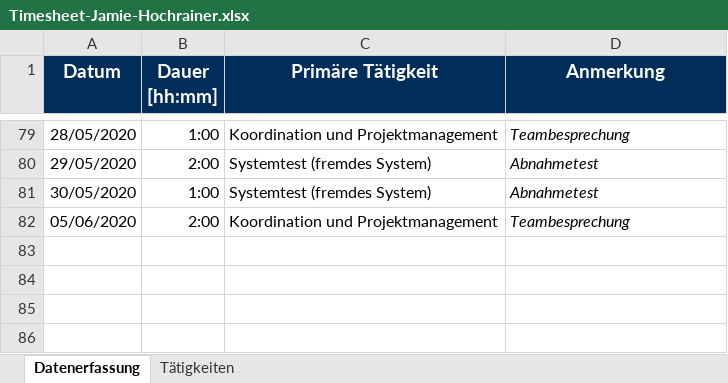
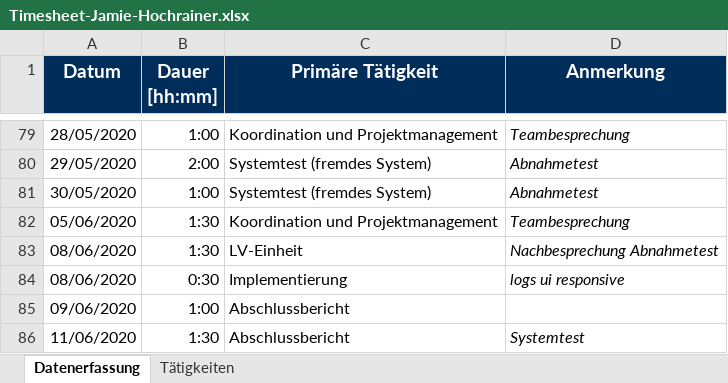
Before and after one commit to georg-wenzel/prodiga-IoT, an Excel workbook: docs/Timesheets/Timesheet-Jamie-Hochrainer.xlsx, sheet Datenerfassung, drawn as a sheet; only a part is shown, gaps mark what is left out; values as stored, in another font and other column widths than the file's, no borders; the diff names each change by its address in the sheet, - before the commit and + after, or states it on an @@ line.

Commit message:
Replace Timesheet-Jamie-Hochrainer.xlsx

```diff
--- a/docs/Timesheets/Timesheet-Jamie-Hochrainer.xlsx (sheet Datenerfassung)
+++ b/docs/Timesheets/Timesheet-Jamie-Hochrainer.xlsx (sheet Datenerfassung)
-B82 (Dauer [hh:mm]): 2:00
+B82 (Dauer [hh:mm]): 1:30
+row 83: 08/06/2020 | 1:30 | LV-Einheit | Nachbesprechung Abnahmetest
+row 84: 08/06/2020 | 0:30 | Implementierung | logs ui responsive
+row 85: 09/06/2020 | 1:00 | Abschlussbericht
+row 86: 11/06/2020 | 1:30 | Abschlussbericht | Systemtest
```
